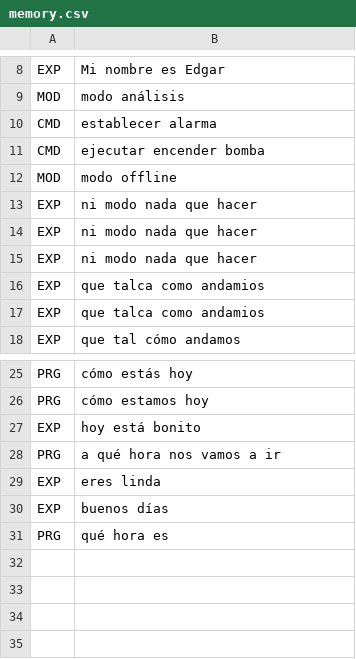
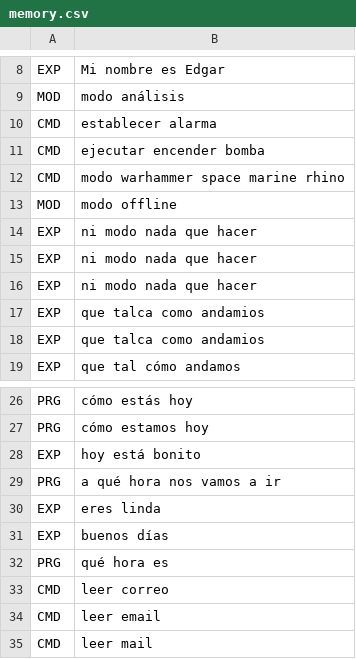
Before and after one commit to ranmadxs/aia-language-speech_reconigtion, a CSV file: resources/memory.csv, drawn as a sheet; only a part is shown, gaps mark what is left out.

```diff
--- a/resources/memory.csv
+++ b/resources/memory.csv
@@ -11,2 +11,3 @@ CMD,establecer alarma
 CMD,ejecutar encender bomba
+CMD,modo warhammer space marine rhino
 MOD,modo offline
@@ -31 +32,4 @@ EXP,buenos días
 PRG,qué hora es
+CMD,leer correo
+CMD,leer email
+CMD,leer mail
```
Also changed, not shown: 25 other files.
